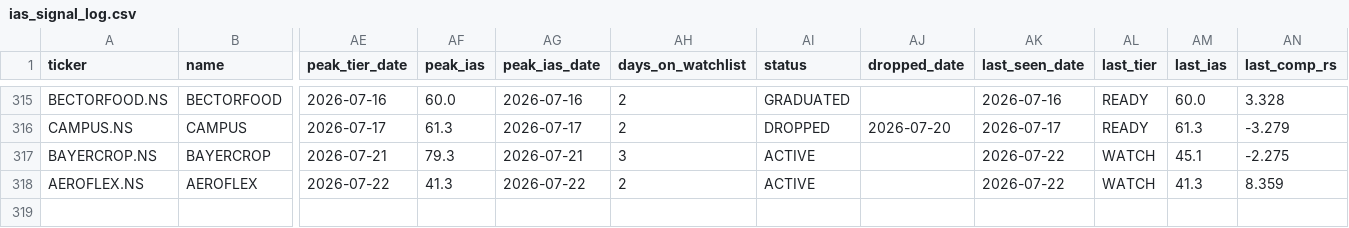
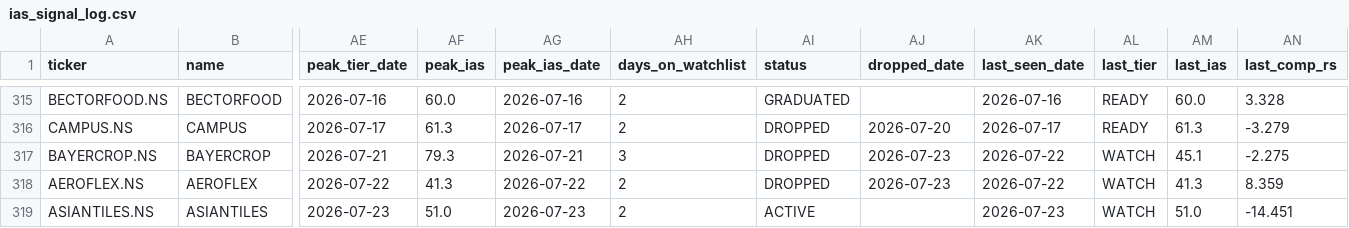
Before and after one commit to adi-git01/nifty-dashboard, a CSV file: data/ias_signal_log.csv, drawn as a sheet; only a part is shown, gaps mark what is left out; rows hold the shown columns only; the diff names each change by its address in the sheet, - before the commit and + after, or states it on an @@ line.

```diff
--- a/data/ias_signal_log.csv
+++ b/data/ias_signal_log.csv
-AI317:AI318 (status): ACTIVE
+AI317:AI318 (status): DROPPED
-AJ317:AJ318 (dropped_date): (empty)
+AJ317:AJ318 (dropped_date): 2026-07-23
+row 319: ASIANTILES.NS | ASIANTILES | 2026-07-23 | 51.0 | 2026-07-23 | 2 | ACTIVE |  | 2026-07-23 | WATCH | 51.0 | -14.451
```
Also changed, not shown: data/alerts_log.csv, data/earnings_shock_log.csv, 11 other files.
